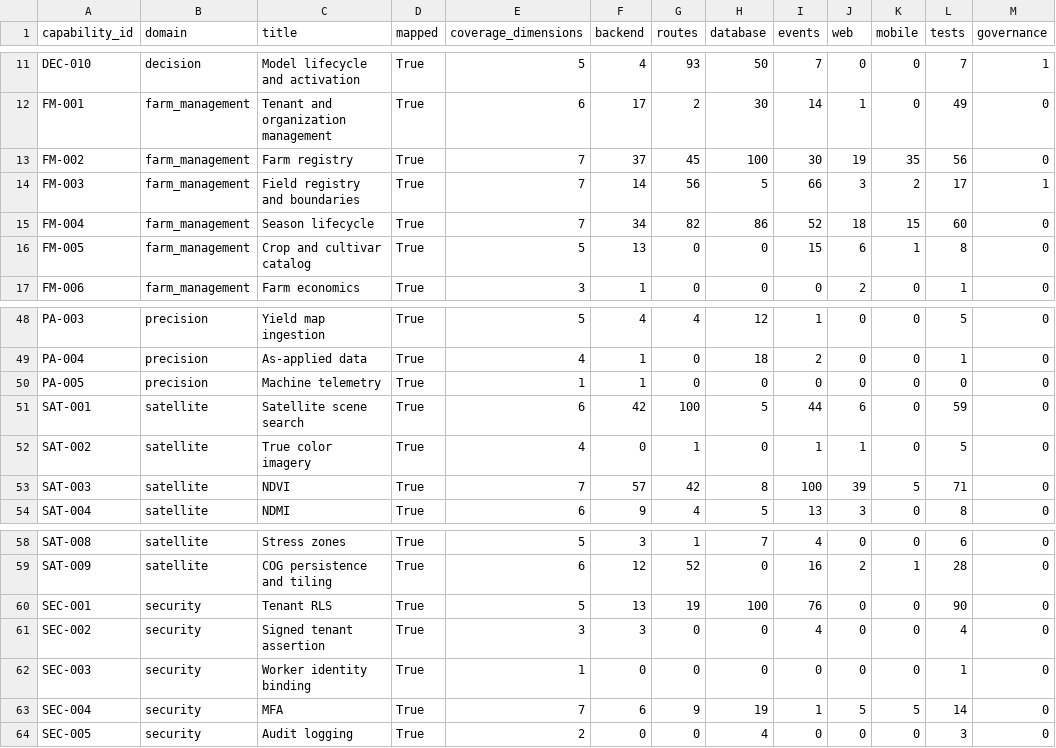
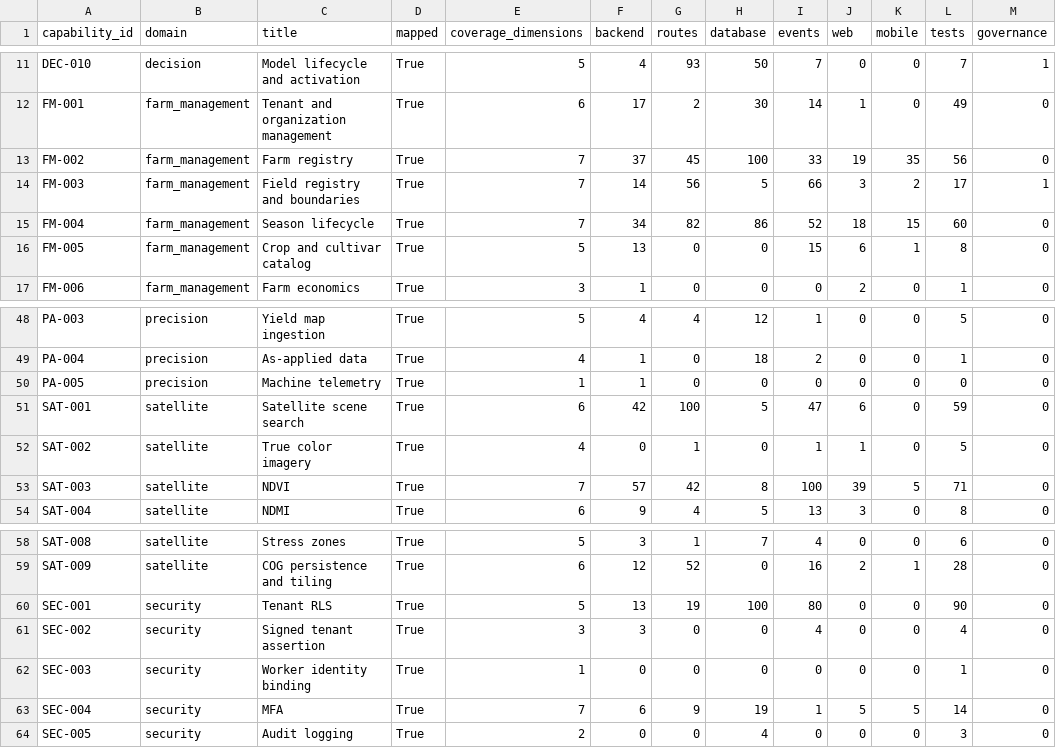
Before and after one commit to kafaat/ai_platform_complete_v2.0.0_enhanced, a CSV file: docs/capability-registry/generated/mapping/capability_mapping.csv, drawn as a sheet; only a part is shown, gaps mark what is left out.

```diff
--- a/docs/capability-registry/generated/mapping/capability_mapping.csv
+++ b/docs/capability-registry/generated/mapping/capability_mapping.csv
@@ -12,3 +12,3 @@ DEC-010,decision,Model lifecycle and activation,True,5,4,93,50,7,0,0,7,1
 FM-001,farm_management,Tenant and organization management,True,6,17,2,30,14,1,0,49,0
-FM-002,farm_management,Farm registry,True,7,37,45,100,30,19,35,56,0
+FM-002,farm_management,Farm registry,True,7,37,45,100,33,19,35,56,0
 FM-003,farm_management,Field registry and boundaries,True,7,14,56,5,66,3,2,17,1
@@ -50,3 +50,3 @@ PA-004,precision,As-applied data,True,4,1,0,18,2,0,0,1,0
 PA-005,precision,Machine telemetry,True,1,1,0,0,0,0,0,0,0
-SAT-001,satellite,Satellite scene search,True,6,42,100,5,44,6,0,59,0
+SAT-001,satellite,Satellite scene search,True,6,42,100,5,47,6,0,59,0
 SAT-002,satellite,True color imagery,True,4,0,1,0,1,1,0,5,0
@@ -59,3 +59,3 @@ SAT-008,satellite,Stress zones,True,5,3,1,7,4,0,0,6,0
 SAT-009,satellite,COG persistence and tiling,True,6,12,52,0,16,2,1,28,0
-SEC-001,security,Tenant RLS,True,5,13,19,100,76,0,0,90,0
+SEC-001,security,Tenant RLS,True,5,13,19,100,80,0,0,90,0
 SEC-002,security,Signed tenant assertion,True,3,3,0,0,4,0,0,4,0
```
Also changed, not shown: 16 other files.
